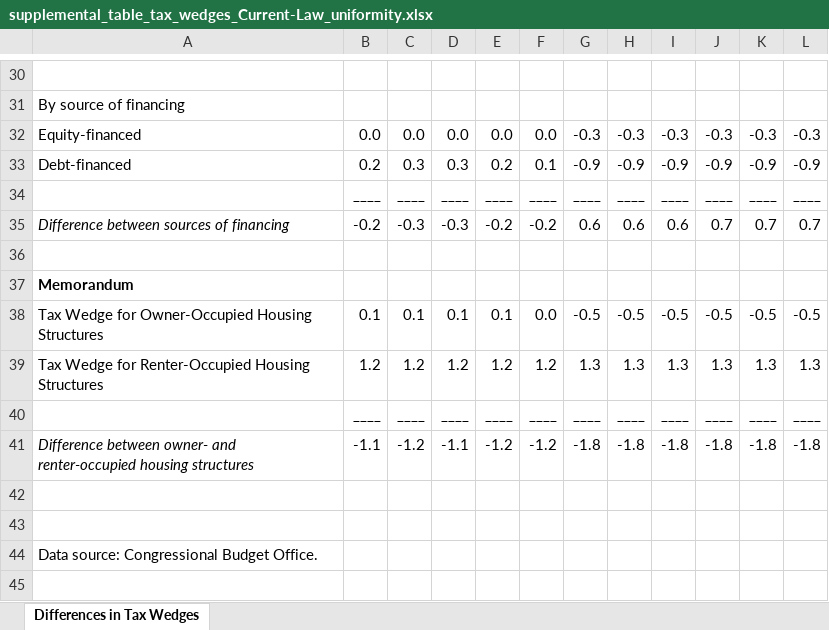
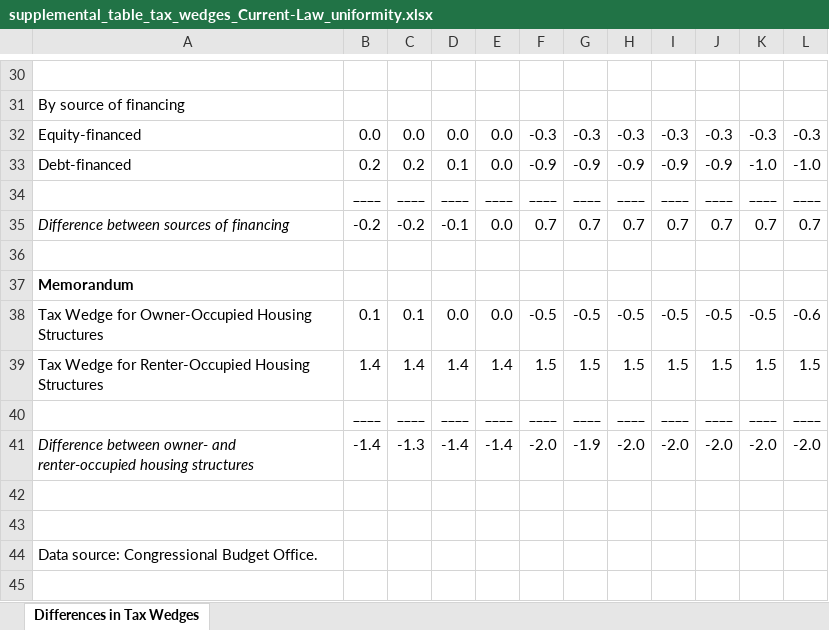
Before and after one commit to US-CBO/captax, an Excel workbook: captax/data/outputs/Current-Law/uniformity/supplemental_table_tax_wedges_Current-Law_uniformity.xlsx, sheet Differences in Tax Wedges, drawn as a sheet; only a part is shown, gaps mark what is left out; values as stored, in another font and other column widths than the file's, no borders; conditional formats not drawn; removed rows and columns are numbered as before the commit, all else as after; the diff covers the shown part only; the diff names each change by its address in the sheet, - before the commit and + after, or states it on an @@ line.

```diff
--- a/captax/data/outputs/Current-Law/uniformity/supplemental_table_tax_wedges_Current-Law_uniformity.xlsx (sheet Differences in Tax Wedges)
+++ b/captax/data/outputs/Current-Law/uniformity/supplemental_table_tax_wedges_Current-Law_uniformity.xlsx (sheet Differences in Tax Wedges)
-F32: 0.0
+F32: -0.3
-C33: 0.3
+C33: 0.2
-D33: 0.3
+D33: 0.1
-E33: 0.2
+E33: 0.0
-F33: 0.1
+F33: -0.9
-K33: -0.9
+K33: -1.0
-L33: -0.9
+L33: -1.0
-C35: -0.3
+C35: -0.2
-D35: -0.3
+D35: -0.1
-E35: -0.2
+E35: 0.0
-F35: -0.2
+F35: 0.7
-G35: 0.6
+G35: 0.7
-H35: 0.6
+H35: 0.7
-I35: 0.6
+I35: 0.7
-D38: 0.1
+D38: 0.0
-E38: 0.1
+E38: 0.0
-F38: 0.0
+F38: -0.5
-L38: -0.5
+L38: -0.6
-row 39: Tax Wedge for Renter-Occupied Housing Structures | 1.2 | 1.2 | 1.2 | 1.2 | 1.2 | 1.3 | 1.3 | 1.3 | 1.3 | 1.3 | 1.3
+row 39: Tax Wedge for Renter-Occupied Housing Structures | 1.4 | 1.4 | 1.4 | 1.4 | 1.5 | 1.5 | 1.5 | 1.5 | 1.5 | 1.5 | 1.5
-row 41: Difference between owner- and renter-occupied housing structures | -1.1 | -1.2 | -1.1 | -1.2 | -1.2 | -1.8 | -1.8 | -1.8 | -1.8 | -1.8 | -1.8
+row 41: Difference between owner- and renter-occupied housing structures | -1.4 | -1.3 | -1.4 | -1.4 | -2.0 | -1.9 | -2.0 | -2.0 | -2.0 | -2.0 | -2.0
```
Also changed, not shown: 7 added rows, 7 removed rows and 20 edited cells elsewhere in this sheet, captax/data/outputs/Current-Law/comprehensive/supplemental_table_EMTRs_Current-Law_comprehensive.xlsx, 38 other files.
